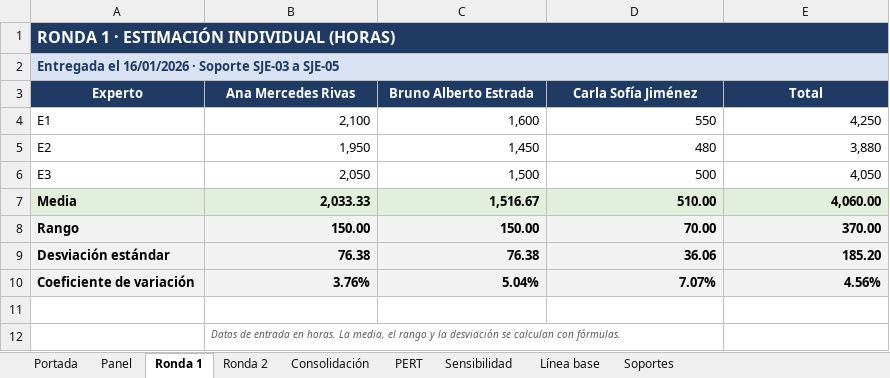
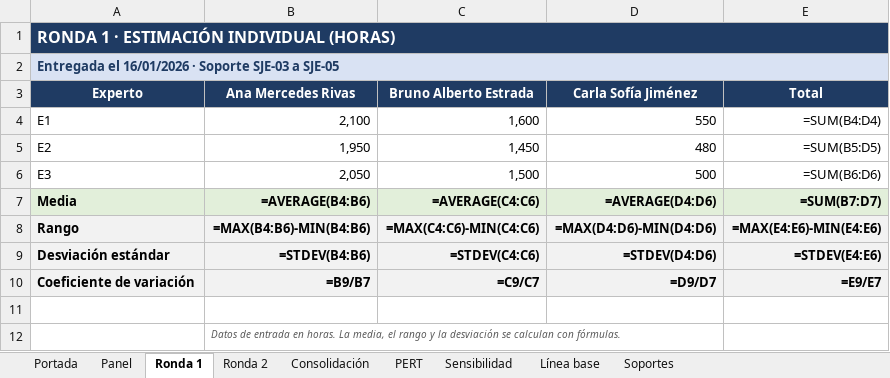
Before and after one commit to diego17-ues/Sistema_Contable_Proyecto_SIC115, an Excel workbook: sunGames_sa_de_cv/Documentacion costeo/Costeo por juicio de experto/02_Estimacion_SG-TIT-01.xlsx, sheet Ronda 1, drawn as a sheet; values as stored, in another font and other column widths than the file's, no borders; formulas without a stored value are shown as written; the diff names each change by its address in the sheet, - before the commit and + after, or states it on an @@ line.

```diff
--- a/sunGames_sa_de_cv/Documentacion costeo/Costeo por juicio de experto/02_Estimacion_SG-TIT-01.xlsx (sheet Ronda 1)
+++ b/sunGames_sa_de_cv/Documentacion costeo/Costeo por juicio de experto/02_Estimacion_SG-TIT-01.xlsx (sheet Ronda 1)
-E4 (Total): 4,250
+E4 (Total): =SUM(B4:D4)
-E5 (Total): 3,880
+E5 (Total): =SUM(B5:D5)
-E6 (Total): 4,050
+E6 (Total): =SUM(B6:D6)
-B7 (Ana Mercedes Rivas): 2,033.33
+B7 (Ana Mercedes Rivas): =AVERAGE(B4:B6)
-C7 (Bruno Alberto Estrada): 1,516.67
+C7 (Bruno Alberto Estrada): =AVERAGE(C4:C6)
-D7 (Carla Sofía Jiménez): 510.00
+D7 (Carla Sofía Jiménez): =AVERAGE(D4:D6)
-E7 (Total): 4,060.00
+E7 (Total): =SUM(B7:D7)
-B8 (Ana Mercedes Rivas): 150.00
+B8 (Ana Mercedes Rivas): =MAX(B4:B6)-MIN(B4:B6)
-C8 (Bruno Alberto Estrada): 150.00
+C8 (Bruno Alberto Estrada): =MAX(C4:C6)-MIN(C4:C6)
-D8 (Carla Sofía Jiménez): 70.00
+D8 (Carla Sofía Jiménez): =MAX(D4:D6)-MIN(D4:D6)
-E8 (Total): 370.00
+E8 (Total): =MAX(E4:E6)-MIN(E4:E6)
-B9 (Ana Mercedes Rivas): 76.38
+B9 (Ana Mercedes Rivas): =STDEV(B4:B6)
-C9 (Bruno Alberto Estrada): 76.38
+C9 (Bruno Alberto Estrada): =STDEV(C4:C6)
-D9 (Carla Sofía Jiménez): 36.06
+D9 (Carla Sofía Jiménez): =STDEV(D4:D6)
-E9 (Total): 185.20
+E9 (Total): =STDEV(E4:E6)
-B10 (Ana Mercedes Rivas): 3.76%
+B10 (Ana Mercedes Rivas): =B9/B7
-C10 (Bruno Alberto Estrada): 5.04%
+C10 (Bruno Alberto Estrada): =C9/C7
-D10 (Carla Sofía Jiménez): 7.07%
+D10 (Carla Sofía Jiménez): =D9/D7
-E10 (Total): 4.56%
+E10 (Total): =E9/E7
```
Also changed, not shown: sheet Consolidación, sheet Ronda 2, sheet Línea base, sheet Sensibilidad, sheet PERT, sheet Portada, 1 more sheet, sunGames_sa_de_cv/Documentacion costeo/Costeo por ordenes de trabajo/03_Hoja_de_costos_SG-TIT-01.xlsx, 27 other files.
